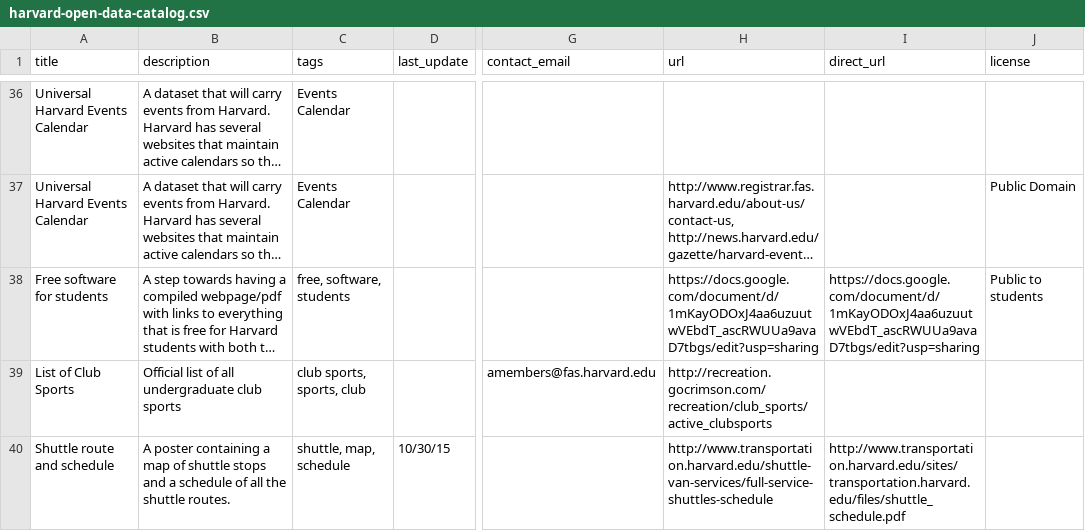
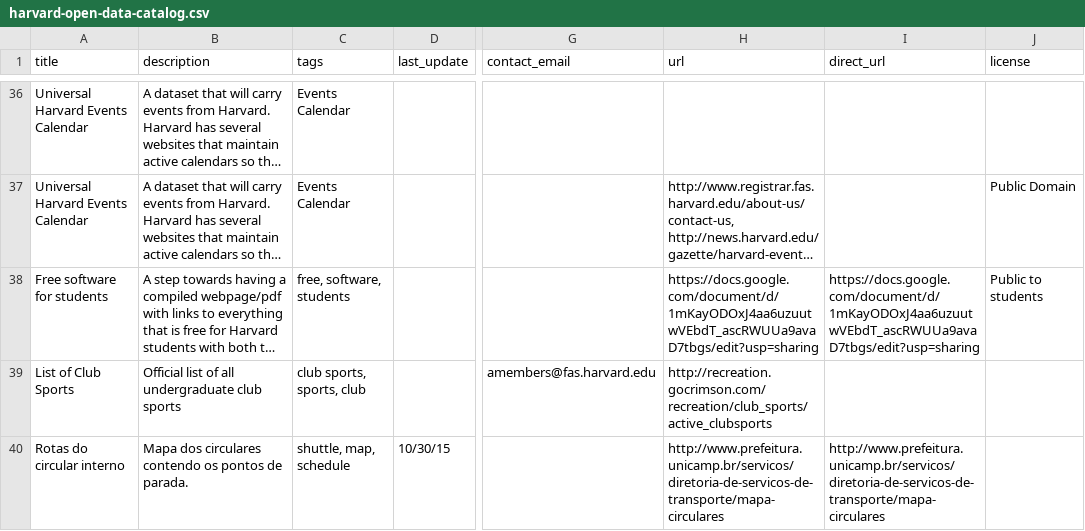
Before and after one commit to speicys/II_desafio_cor, a CSV file: assets/harvard-open-data-catalog.csv, drawn as a sheet; only a part is shown, gaps mark what is left out; long unchanged cells end in …; the diff names each change by its address in the sheet, - before the commit and + after, or states it on an @@ line.

Commit message:
Create harvard-open-data-catalog.csv

```diff
--- a/assets/harvard-open-data-catalog.csv
+++ b/assets/harvard-open-data-catalog.csv
-A40 (title): Shuttle route and schedule
+A40 (title): Rotas do circular interno
-B40 (description): A poster containing a map of shuttle stops and a schedule of all the shuttle routes.
+B40 (description): Mapa dos circulares contendo os pontos de parada.
-H40 (url): http://www.transportation.harvard.edu/shuttle-van-services/full-service-shuttles-schedule
+H40 (url): http://www.prefeitura.unicamp.br/servicos/diretoria-de-servicos-de-transporte/mapa-circulares
-I40 (direct_url): http://www.transportation.harvard.edu/sites/transportation.harvard.edu/files/shuttle_schedule.pdf
+I40 (direct_url): http://www.prefeitura.unicamp.br/servicos/diretoria-de-servicos-de-transporte/mapa-circulares
```
